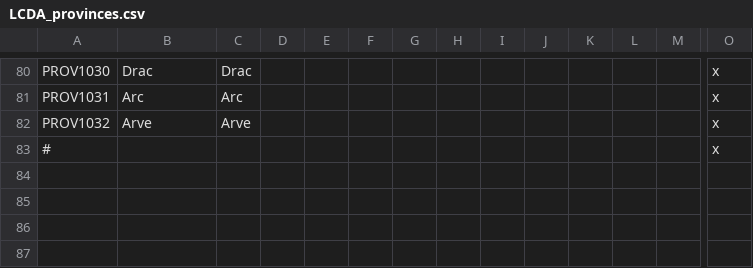
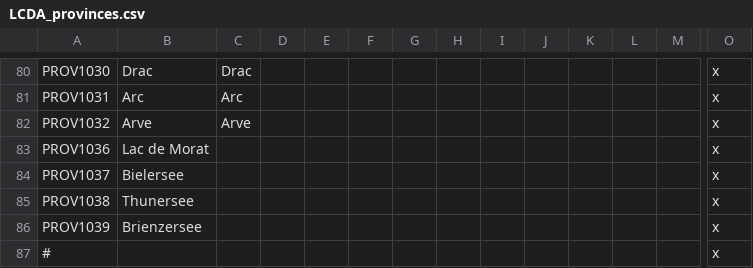
Before and after one commit to ArkoG/LCDA, a CSV file: LCDA/localisation/LCDA_provinces.csv, drawn as a sheet; only a part is shown, gaps mark what is left out; rows hold the shown columns only; the diff names each change by its address in the sheet, - before the commit and + after, or states it on an @@ line.

Commit message:
lake loc

```diff
--- a/LCDA/localisation/LCDA_provinces.csv
+++ b/LCDA/localisation/LCDA_provinces.csv
+row 83: PROV1036 | Lac de Morat |  |  |  |  |  |  |  |  |  |  |  | x
+row 84: PROV1037 | Bielersee |  |  |  |  |  |  |  |  |  |  |  | x
+row 85: PROV1038 | Thunersee |  |  |  |  |  |  |  |  |  |  |  | x
+row 86: PROV1039 | Brienzersee |  |  |  |  |  |  |  |  |  |  |  | x
```
